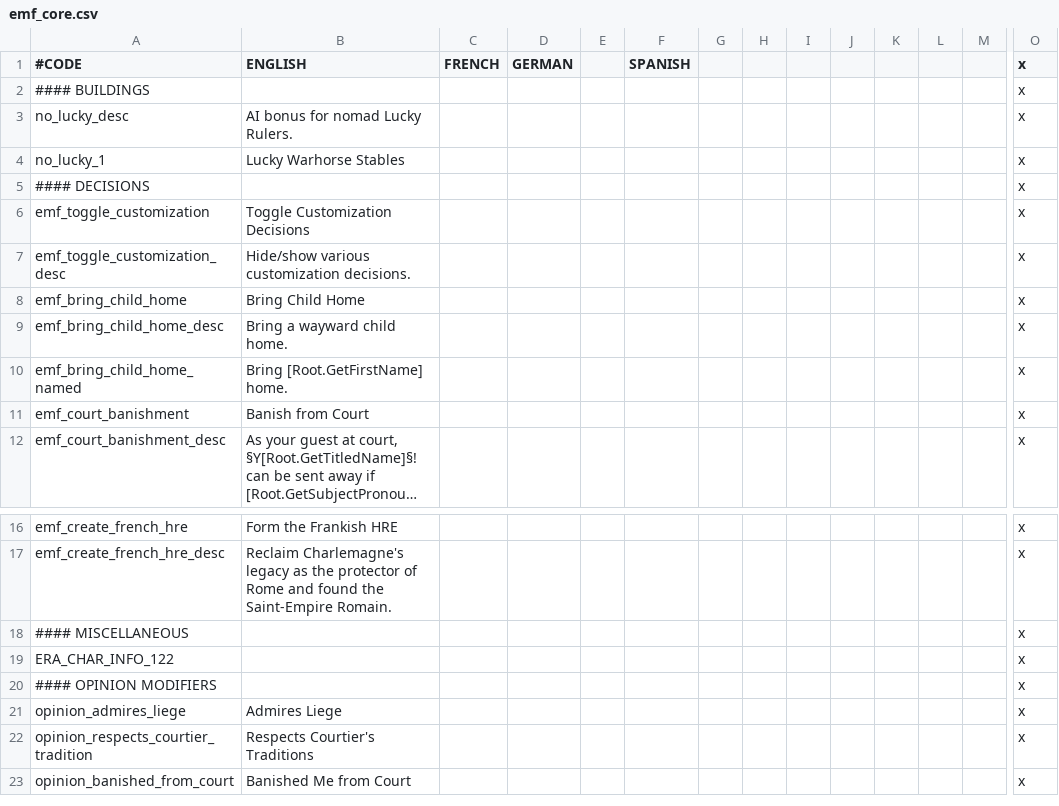
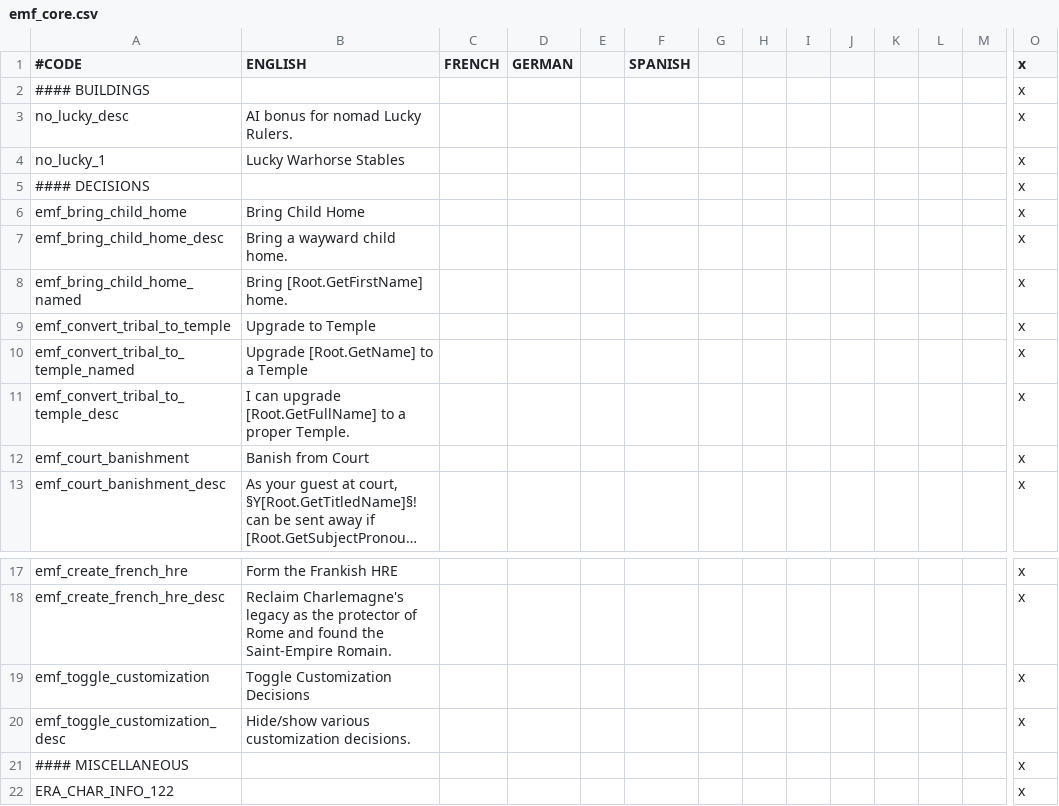
Before and after one commit to EMFTeam/EMF, a CSV file: EMF/localisation/emf_core.csv, drawn as a sheet; only a part is shown, gaps mark what is left out; the shorter side is filled out with more unchanged rows; long unchanged cells end in …; rows hold the shown columns only; the diff names each change by its address in the sheet, - before the commit and + after, or states it on an @@ line.

Commit message:
added emf_convert_tribal_to_temple settlement_decision

```diff
--- a/EMF/localisation/emf_core.csv
+++ b/EMF/localisation/emf_core.csv
+row 9: emf_convert_tribal_to_temple | Upgrade to Temple |  |  |  |  |  |  |  |  |  |  |  | x
+row 10: emf_convert_tribal_to_temple_named | Upgrade [Root.GetName] to a Temple |  |  |  |  |  |  |  |  |  |  |  | x
+row 11: emf_convert_tribal_to_temple_desc | I can upgrade [Root.GetFullName] to a proper Temple. |  |  |  |  |  |  |  |  |  |  |  | x
@@ row 6 moved to row 19: emf_toggle_customization @@
@@ row 7 moved to row 20: emf_toggle_customization_desc @@
```
Also changed, not shown: 1 other file.
